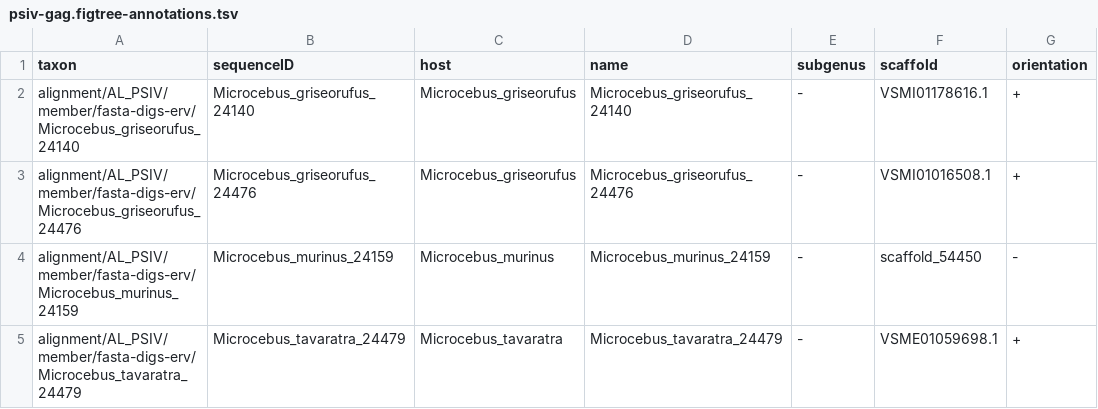
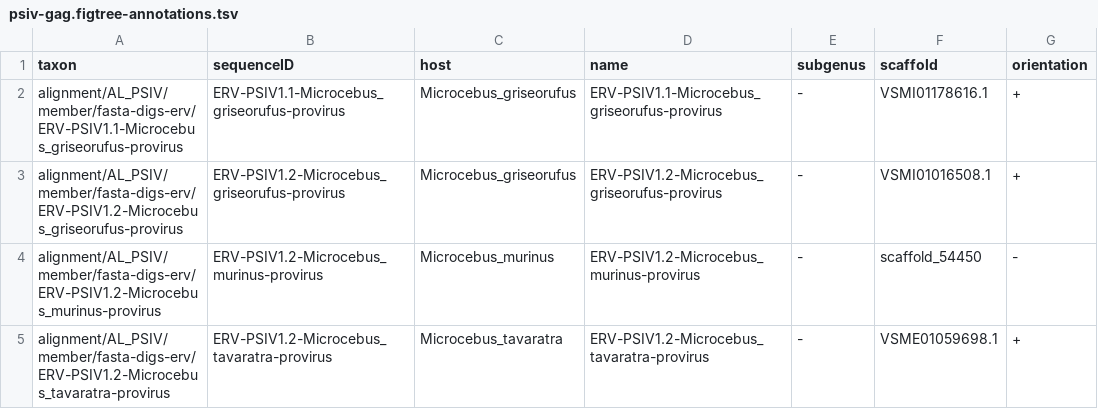
Before and after one commit to giffordlabcvr/Lentivirus-GLUE, a TSV file: trees/erv-lineage/psiv-gag.figtree-annotations.tsv, drawn as a sheet.

```diff
--- a/trees/erv-lineage/psiv-gag.figtree-annotations.tsv
+++ b/trees/erv-lineage/psiv-gag.figtree-annotations.tsv
@@ -1,5 +1,5 @@
 taxon	sequenceID	host	name	subgenus	scaffold	orientation
-alignment/AL_PSIV/member/fasta-digs-erv/Microcebus_griseorufus_24140	Microcebus_griseorufus_24140	Microcebus_griseorufus	Microcebus_griseorufus_24140	-	VSMI01178616.1	+
-alignment/AL_PSIV/member/fasta-digs-erv/Microcebus_griseorufus_24476	Microcebus_griseorufus_24476	Microcebus_griseorufus	Microcebus_griseorufus_24476	-	VSMI01016508.1	+
-alignment/AL_PSIV/member/fasta-digs-erv/Microcebus_murinus_24159	Microcebus_murinus_24159	Microcebus_murinus	Microcebus_murinus_24159	-	scaffold_54450	-
-alignment/AL_PSIV/member/fasta-digs-erv/Microcebus_tavaratra_24479	Microcebus_tavaratra_24479	Microcebus_tavaratra	Microcebus_tavaratra_24479	-	VSME01059698.1	+
+alignment/AL_PSIV/member/fasta-digs-erv/ERV-PSIV1.1-Microcebus_griseorufus-provirus	ERV-PSIV1.1-Microcebus_griseorufus-provirus	Microcebus_griseorufus	ERV-PSIV1.1-Microcebus_griseorufus-provirus	-	VSMI01178616.1	+
+alignment/AL_PSIV/member/fasta-digs-erv/ERV-PSIV1.2-Microcebus_griseorufus-provirus	ERV-PSIV1.2-Microcebus_griseorufus-provirus	Microcebus_griseorufus	ERV-PSIV1.2-Microcebus_griseorufus-provirus	-	VSMI01016508.1	+
+alignment/AL_PSIV/member/fasta-digs-erv/ERV-PSIV1.2-Microcebus_murinus-provirus	ERV-PSIV1.2-Microcebus_murinus-provirus	Microcebus_murinus	ERV-PSIV1.2-Microcebus_murinus-provirus	-	scaffold_54450	-
+alignment/AL_PSIV/member/fasta-digs-erv/ERV-PSIV1.2-Microcebus_tavaratra-provirus	ERV-PSIV1.2-Microcebus_tavaratra-provirus	Microcebus_tavaratra	ERV-PSIV1.2-Microcebus_tavaratra-provirus	-	VSME01059698.1	+
```
Also changed, not shown: trees/erv-lineage/psiv-pol.figtree-annotations.tsv, 19 other files.
